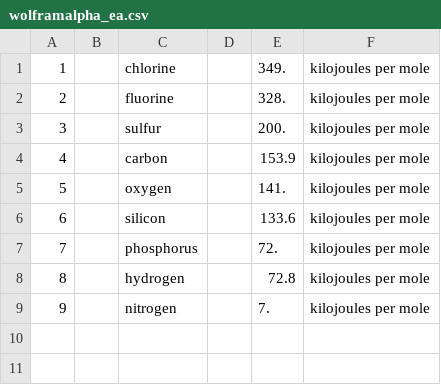
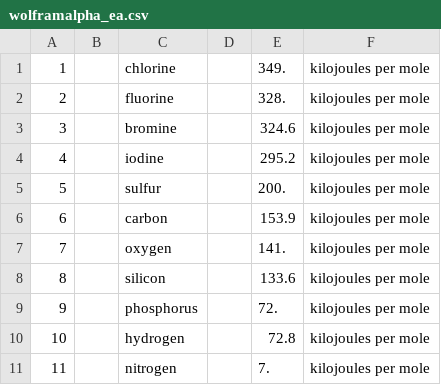
Before and after one commit to alex-l-m/two-heavy-atoms-electronegativity, a CSV file: wolframalpha_ea.csv, drawn as a sheet; addresses are those after the commit; the diff names each change by its address in the sheet, - before the commit and + after, or states it on an @@ line.

Commit message:
Added new elements to EA table, was supposed to be in a prev commit

```diff
--- a/wolframalpha_ea.csv
+++ b/wolframalpha_ea.csv
+row 3: 3 |  | bromine |  | 324.6 | kilojoules per mole
+row 4: 4 |  | iodine |  | 295.2 | kilojoules per mole
@@ column A renumbered from row 5 down @@
```
